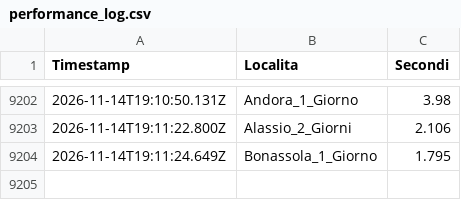
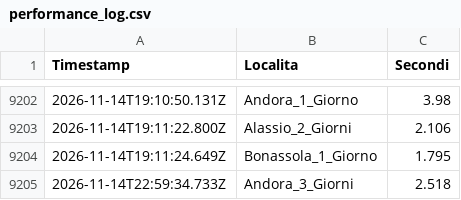
Before and after one commit to libeccioviaggi-lang/monitoraggio-gotomare, a CSV file: performance_log.csv, drawn as a sheet; only a part is shown, gaps mark what is left out; the diff names each change by its address in the sheet, - before the commit and + after, or states it on an @@ line.

```diff
--- a/performance_log.csv
+++ b/performance_log.csv
+row 9205: 2026-11-14T22:59:34.733Z | Andora_3_Giorni | 2.518
```
